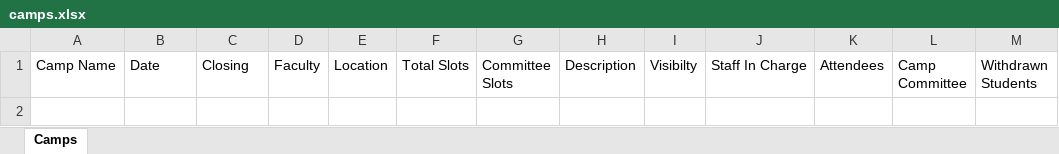
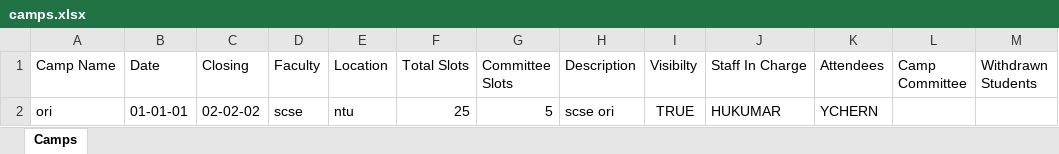
Before and after one commit to VigneshManiSenthilnathan/CampManagement-Java, an Excel workbook: OOPproj2002/src/pkg_camp/camps.xlsx, sheet Camps, drawn as a sheet; values as stored, in another font and other column widths than the file's, no borders; the diff names each change by its address in the sheet, - before the commit and + after, or states it on an @@ line.

```diff
--- a/OOPproj2002/src/pkg_camp/camps.xlsx (sheet Camps)
+++ b/OOPproj2002/src/pkg_camp/camps.xlsx (sheet Camps)
+row 2: ori | 01-01-01 | 02-02-02 | scse | ntu | 25 | 5 | scse ori | TRUE | HUKUMAR | YCHERN
```
Also changed, not shown: OOPproj2002/src/pkg_camp/enquiries.xlsx, OOPproj2002/src/pkg_camp/suggestions.xlsx, 12 other files.
